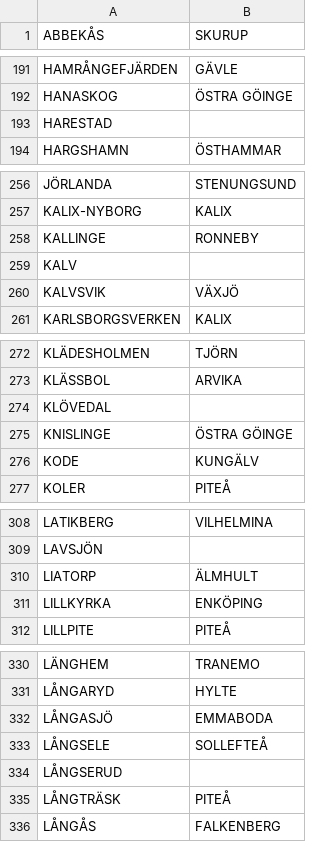
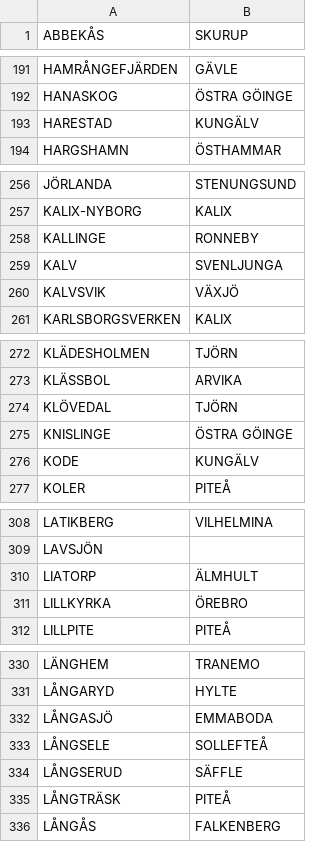
Before and after one commit to samuellb/pnr96addrstats, a CSV file: postort2kommun.csv, drawn as a sheet; only a part is shown, gaps mark what is left out; the diff covers the shown part only.

```diff
--- a/postort2kommun.csv
+++ b/postort2kommun.csv
@@ -192,3 +192,3 @@ HAMRÅNGEFJÄRDEN	GÄVLE
 HANASKOG	ÖSTRA GÖINGE
-HARESTAD
+HARESTAD	KUNGÄLV
 HARGSHAMN	ÖSTHAMMAR
@@ -258,3 +258,3 @@ KALIX-NYBORG	KALIX
 KALLINGE	RONNEBY
-KALV
+KALV	SVENLJUNGA
 KALVSVIK	VÄXJÖ
@@ -273,3 +273,3 @@ KLÄDESHOLMEN	TJÖRN
 KLÄSSBOL	ARVIKA
-KLÖVEDAL
+KLÖVEDAL	TJÖRN
 KNISLINGE	ÖSTRA GÖINGE
@@ -310,3 +310,3 @@ LAVSJÖN
 LIATORP	ÄLMHULT
-LILLKYRKA	ENKÖPING
+LILLKYRKA	ÖREBRO
 LILLPITE	PITEÅ
@@ -333,3 +333,3 @@ LÅNGASJÖ	EMMABODA
 LÅNGSELE	SOLLEFTEÅ
-LÅNGSERUD
+LÅNGSERUD	SÄFFLE
 LÅNGTRÄSK	PITEÅ
```
Also changed, not shown: 1 added row and 29 edited cells elsewhere in this file.
